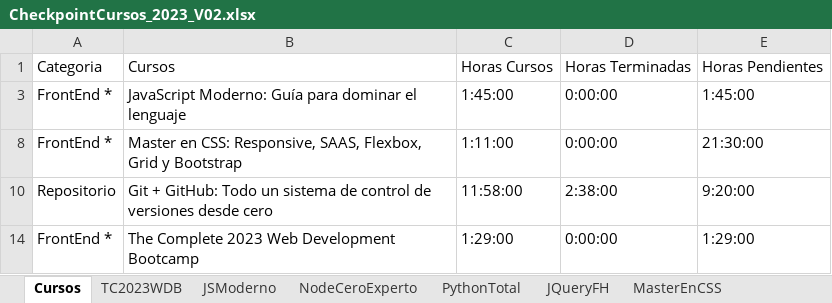
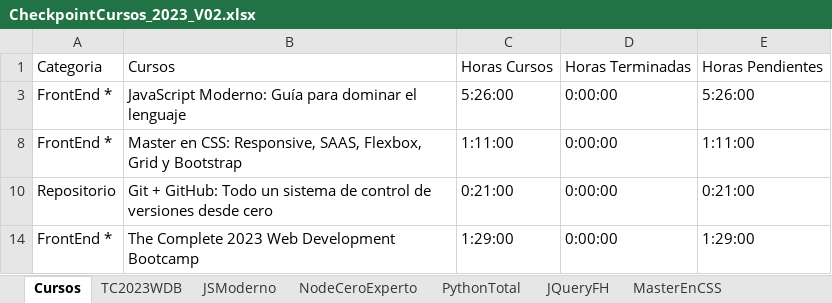
Before and after one commit to quintupil/udemy, an Excel workbook: Planificacion/Excel/CheckpointCursos_2023_V02.xlsx, sheet Cursos, drawn as a sheet; values as stored, in another font and other column widths than the file's, no cell formats; charts and pictures not drawn; the diff names each change by its address in the sheet, - before the commit and + after, or states it on an @@ line.

Commit message:
Actualización checkpoint cursos

```diff
--- a/Planificacion/Excel/CheckpointCursos_2023_V02.xlsx (sheet Cursos)
+++ b/Planificacion/Excel/CheckpointCursos_2023_V02.xlsx (sheet Cursos)
-C3: 1:45:00
+C3: 5:26:00
-E3: 1:45:00
+E3: 5:26:00
-E8: 21:30:00
+E8: 1:11:00
-C10: 11:58:00
+C10: 0:21:00
-D10: 2:38:00
+D10: 0:00:00
-E10: 9:20:00
+E10: 0:21:00
```
Also changed, not shown: sheet JSModerno, sheet GitGitHub, sheet MasterEnCSS, cell formats, formulas that keep their value, hidden cells, charts or pictures.
